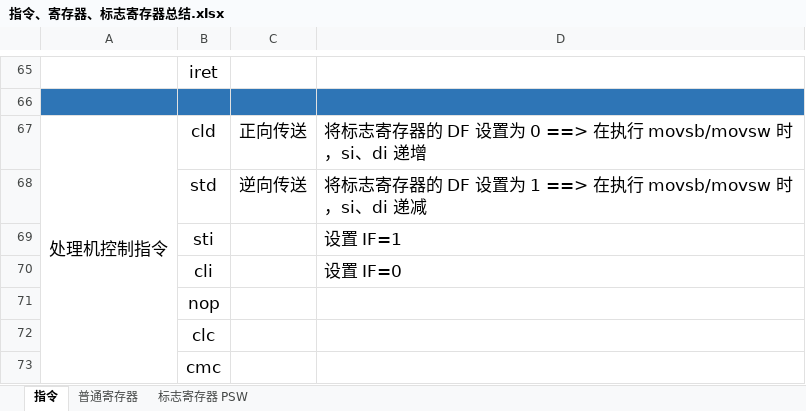
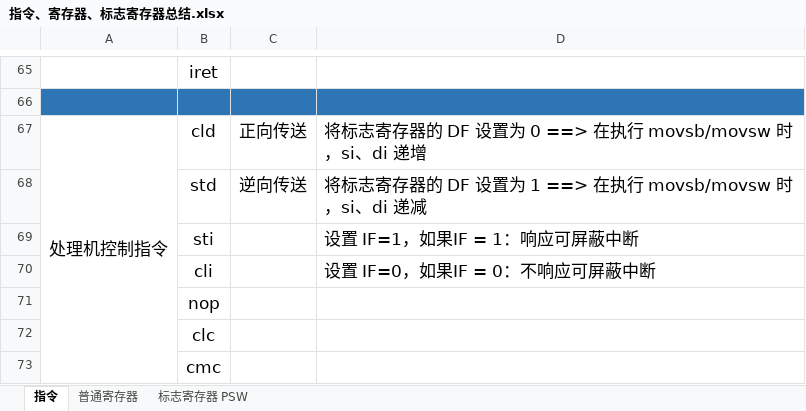
Before and after one commit to NekoSilverFox/Assembly, an Excel workbook: 指令、寄存器、标志寄存器总结.xlsx, sheet 指令, drawn as a sheet; only a part is shown, gaps mark what is left out; values as stored, in another font and other column widths than the file's, no borders; the diff names each change by its address in the sheet, - before the commit and + after, or states it on an @@ line.

```diff
--- a/指令、寄存器、标志寄存器总结.xlsx (sheet 指令)
+++ b/指令、寄存器、标志寄存器总结.xlsx (sheet 指令)
-D69: 设置 IF=1
+D69: 设置 IF=1，如果IF = 1：响应可屏蔽中断
-D70: 设置 IF=0
+D70: 设置 IF=0，如果IF = 0：不响应可屏蔽中断
```
Also changed, not shown: 1 other file.
